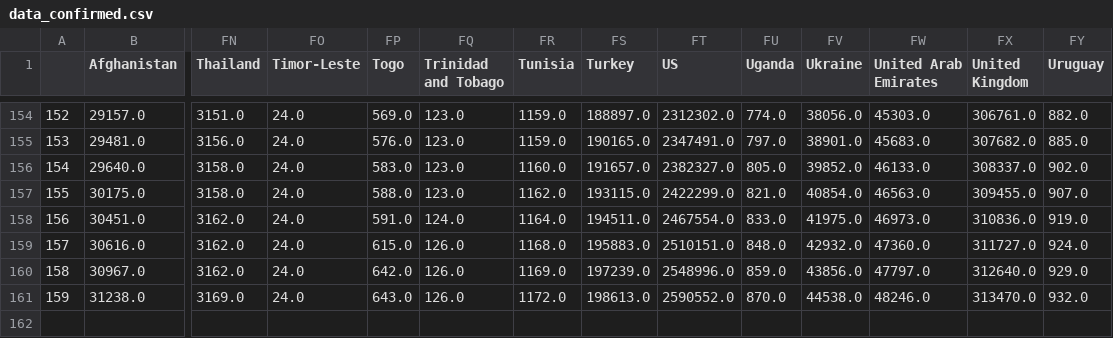
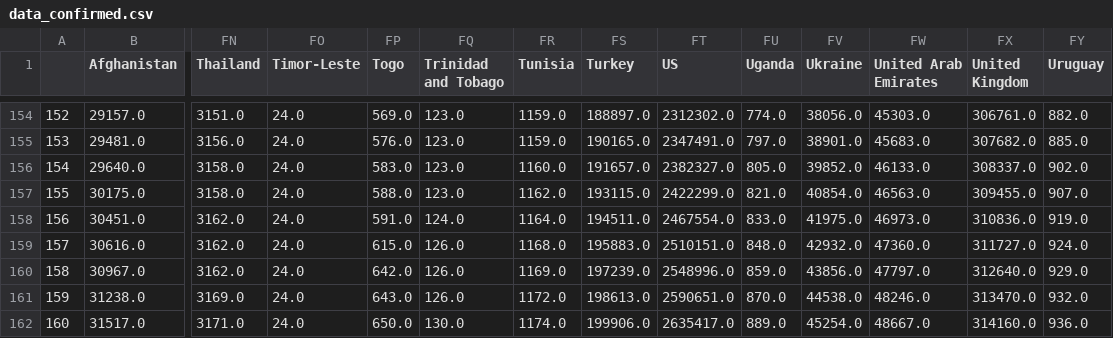
Before and after one commit to stepan-a/covid-19, a CSV file: data/data_confirmed.csv, drawn as a sheet; only a part is shown, gaps mark what is left out; rows hold the shown columns only; the diff names each change by its address in the sheet, - before the commit and + after, or states it on an @@ line.

Commit message:
[auto] data update: World

```diff
--- a/data/data_confirmed.csv
+++ b/data/data_confirmed.csv
-FT161 (US): 2590552.0
+FT161 (US): 2590651.0
+row 162: 160 | 31517.0 | 3171.0 | 24.0 | 650.0 | 130.0 | 1174.0 | 199906.0 | 2635417.0 | 889.0 | 45254.0 | 48667.0 | 314160.0 | 936.0
```
Also changed, not shown: data/data_deaths.csv, data/total_cases_csse.csv, 43 other files.
